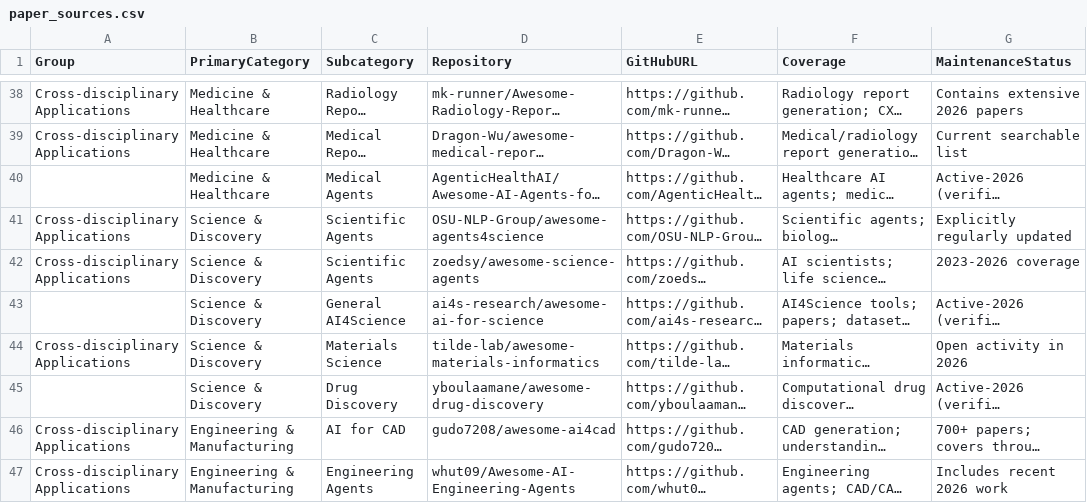
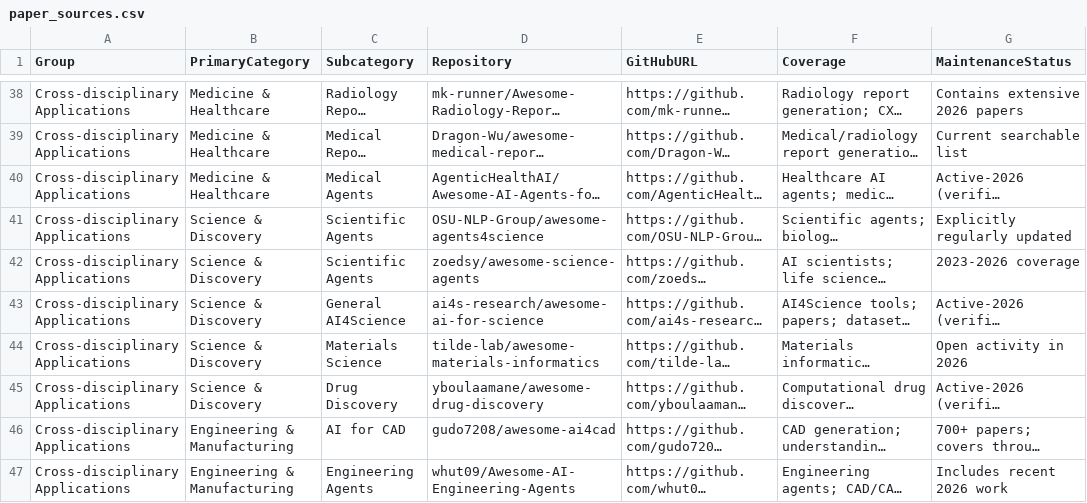
Before and after one commit to Yingshu-Li/llm-price-tracker, a CSV file: config/paper_sources.csv, drawn as a sheet; only a part is shown, gaps mark what is left out; long unchanged cells end in …; the diff covers the shown part only; the diff names each change by its address in the sheet, - before the commit and + after, or states it on an @@ line.

```diff
--- a/config/paper_sources.csv
+++ b/config/paper_sources.csv
-A40 (Group): (empty)
+A40 (Group): Cross-disciplinary Applications
-A43 (Group): (empty)
+A43 (Group): Cross-disciplinary Applications
-A45 (Group): (empty)
+A45 (Group): Cross-disciplinary Applications
```
Also changed, not shown: 2 added rows and 14 edited cells elsewhere in this file, raw.csv, 20 other files.
